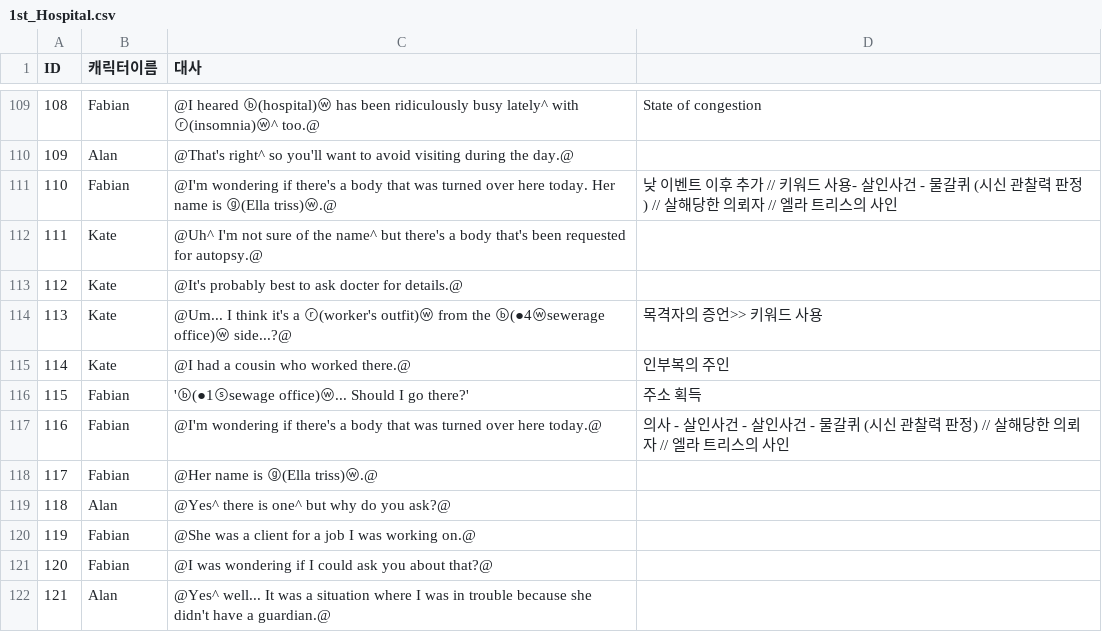
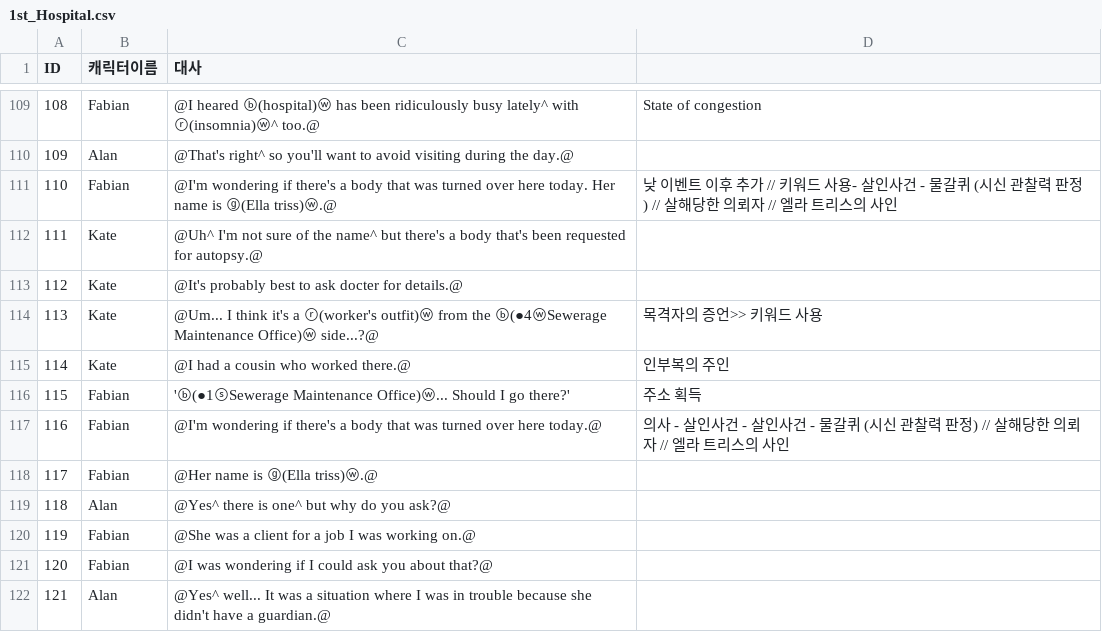
Before and after one commit to coolblue1853/SCoW, a CSV file: Assets/Script/Asset/Resources/1st_Hospital.csv, drawn as a sheet; only a part is shown, gaps mark what is left out.

```diff
--- a/Assets/Script/Asset/Resources/1st_Hospital.csv
+++ b/Assets/Script/Asset/Resources/1st_Hospital.csv
@@ -113,5 +113,5 @@ ID,캐릭터이름,대사,
 112,Kate,@It's probably best to ask docter for details.@,
-113,Kate,@Um... I think it's a ⓡ(worker's outfit)ⓦ from the ⓑ(●4ⓦsewerage office)ⓦ side...?@,목격자의 증언>> 키워드 사용
+113,Kate,@Um... I think it's a ⓡ(worker's outfit)ⓦ from the ⓑ(●4ⓦSewerage Maintenance Office)ⓦ side...?@,목격자의 증언>> 키워드 사용
 114,Kate,@I had a cousin who worked there.@,인부복의 주인
-115,Fabian,'ⓑ(●1ⓢsewage office)ⓦ... Should I go there?',주소 획득
+115,Fabian,'ⓑ(●1ⓢSewerage Maintenance Office)ⓦ... Should I go there?',주소 획득
 116,Fabian,@I'm wondering if there's a body that was turned over here today.@,의사 - 살인사건 - 살인사건 - 물갈퀴 (시신 관찰력 판정)  // 살해당한 의뢰자 // 엘라 트리스의 사인
```
Also changed, not shown: Assets/Script/Asset/Resources/1st_DailyNews.csv, Assets/Script/Asset/Resources/1st_Item.csv, 17 other files.
